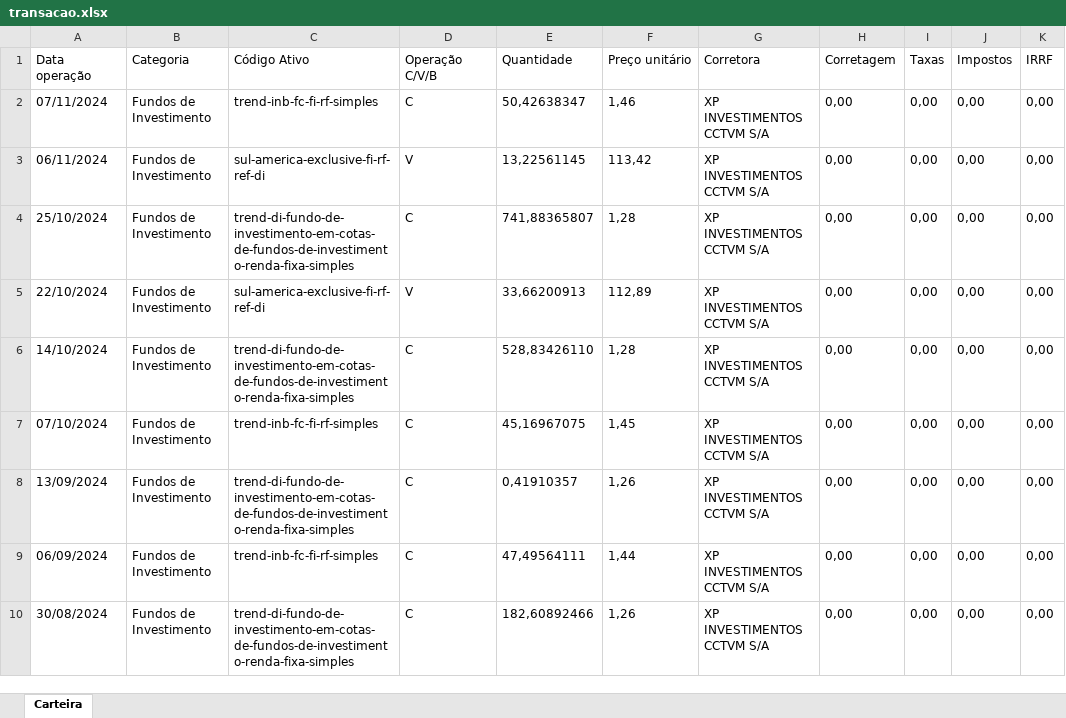
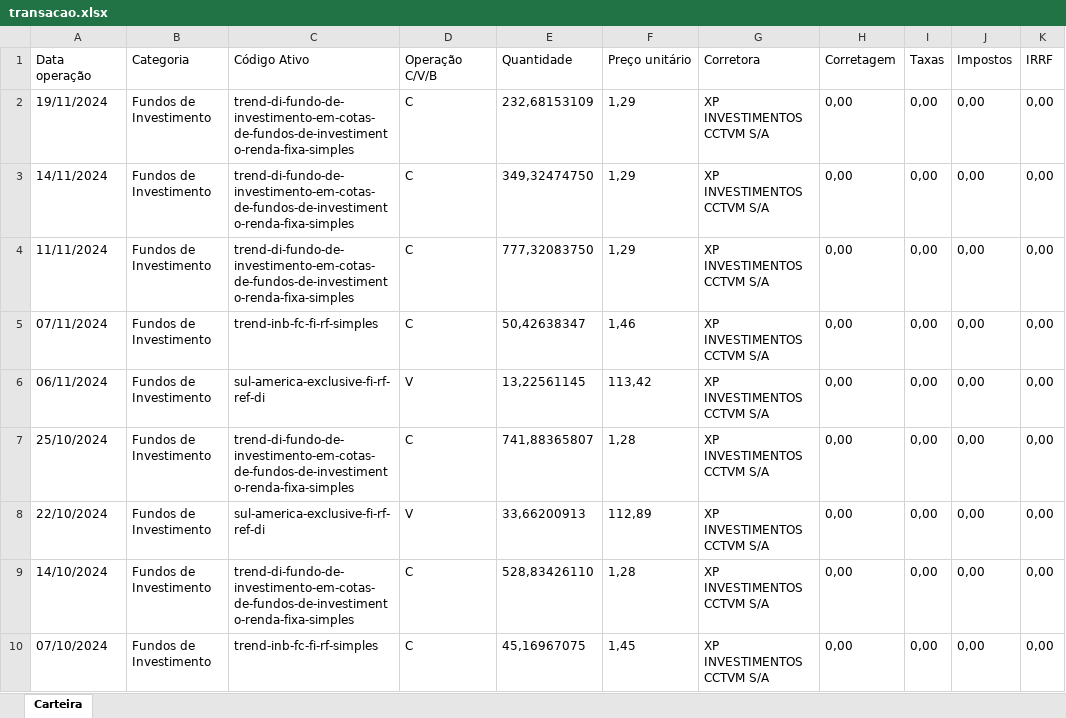
Before and after one commit to andredemelo/essentia-invest-web, an Excel workbook: planilhas/transacao.xlsx, sheet Carteira, drawn as a sheet; only a part is shown; the shorter side is filled out with more unchanged rows; values as stored, in another font and other column widths than the file's, no borders; the diff names each change by its address in the sheet, - before the commit and + after, or states it on an @@ line.

Commit message:
atualizando valor da renda fixa.

```diff
--- a/planilhas/transacao.xlsx (sheet Carteira)
+++ b/planilhas/transacao.xlsx (sheet Carteira)
+row 2: 19/11/2024 | Fundos de Investimento | trend-di-fundo-de-investimento-em-cotas-de-fundos-de-investimento-renda-fixa-simples | C | 232,68153109 | 1,29 | XP INVESTIMENTOS CCTVM S/A | 0,00 | 0,00 | 0,00 | 0,00
+row 3: 14/11/2024 | Fundos de Investimento | trend-di-fundo-de-investimento-em-cotas-de-fundos-de-investimento-renda-fixa-simples | C | 349,32474750 | 1,29 | XP INVESTIMENTOS CCTVM S/A | 0,00 | 0,00 | 0,00 | 0,00
+row 4: 11/11/2024 | Fundos de Investimento | trend-di-fundo-de-investimento-em-cotas-de-fundos-de-investimento-renda-fixa-simples | C | 777,32083750 | 1,29 | XP INVESTIMENTOS CCTVM S/A | 0,00 | 0,00 | 0,00 | 0,00
```
Also changed, not shown: 3 other files.
